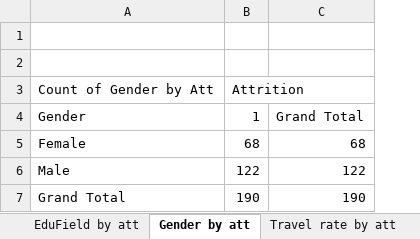
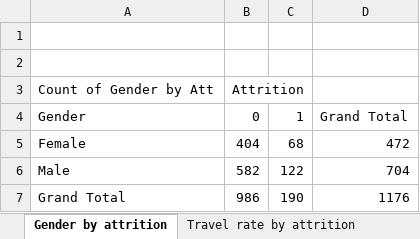
Before and after one commit to Hassanat-Awodipe/EXCEL--Employee-Attrition-Dashboard, an Excel workbook: Employee Attrition Dashboard.xlsx, sheet Gender by attrition, drawn as a sheet; values as stored, in another font and other column widths than the file's, no borders; charts and pictures not drawn; removed rows and columns are numbered as before the commit, all else as after; the diff names each change by its address in the sheet, - before the commit and + after, or states it on an @@ line.

```diff
--- a/Employee Attrition Dashboard.xlsx (sheet Gender by attrition)
+++ b/Employee Attrition Dashboard.xlsx (sheet Gender by attrition)
-sheet tab: Gender by att
+sheet tab: Gender by attrition
-sheet tab: Travel rate by att
+sheet tab: Travel rate by attrition
+column B, rows 3-7: Attrition | 0 | 404 | 582 | 986
-column C, rows 4-7: Grand Total | 68 | 122 | 190
+column D, rows 4-7: Grand Total | 472 | 704 | 1176
-C3: Attrition
+C3: (empty)
```
Also changed, not shown: sheet Dataset, sheet DistFromHome by attrition, sheet Age by attrition, sheet Education Field by attrition, sheet Marital status by attrition, sheet Education Level, 2 more sheets, other sheet tabs, charts or pictures.
